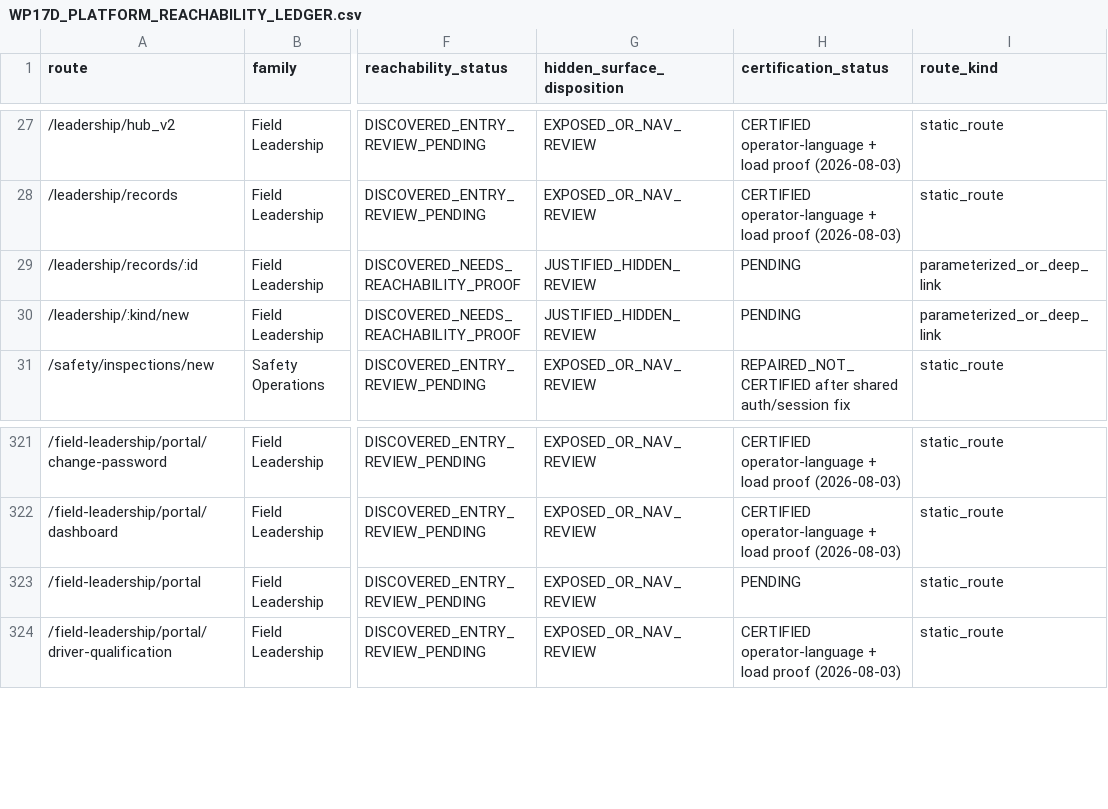
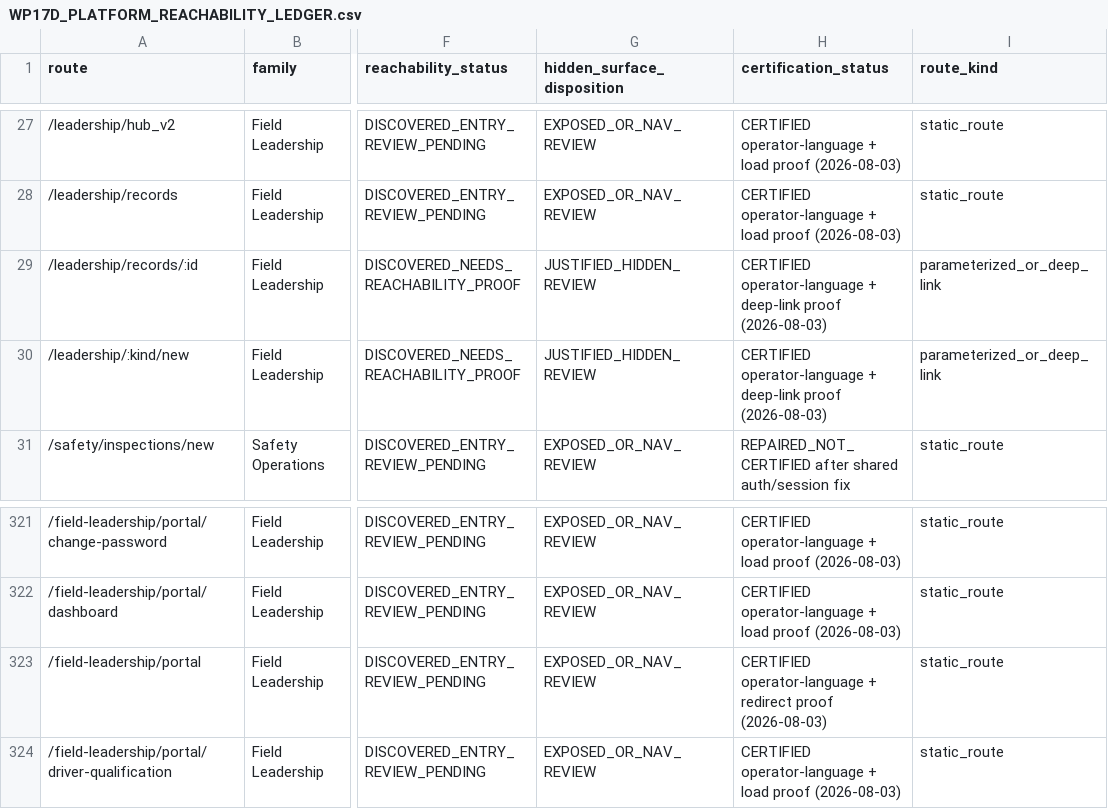
Before and after one commit to Judd-19851202/MASCI-OPS-08-15-26-11-30am, a CSV file: memory/WP17D_PLATFORM_REACHABILITY_LEDGER.csv, drawn as a sheet; only a part is shown, gaps mark what is left out; the diff names each change by its address in the sheet, - before the commit and + after, or states it on an @@ line.

```diff
--- a/memory/WP17D_PLATFORM_REACHABILITY_LEDGER.csv
+++ b/memory/WP17D_PLATFORM_REACHABILITY_LEDGER.csv
-H29:H30 (certification_status): PENDING
+H29:H30 (certification_status): CERTIFIED operator-language + deep-link proof (2026-08-03)
-H323 (certification_status): PENDING
+H323 (certification_status): CERTIFIED operator-language + redirect proof (2026-08-03)
```
Also changed, not shown: 2 other files.
